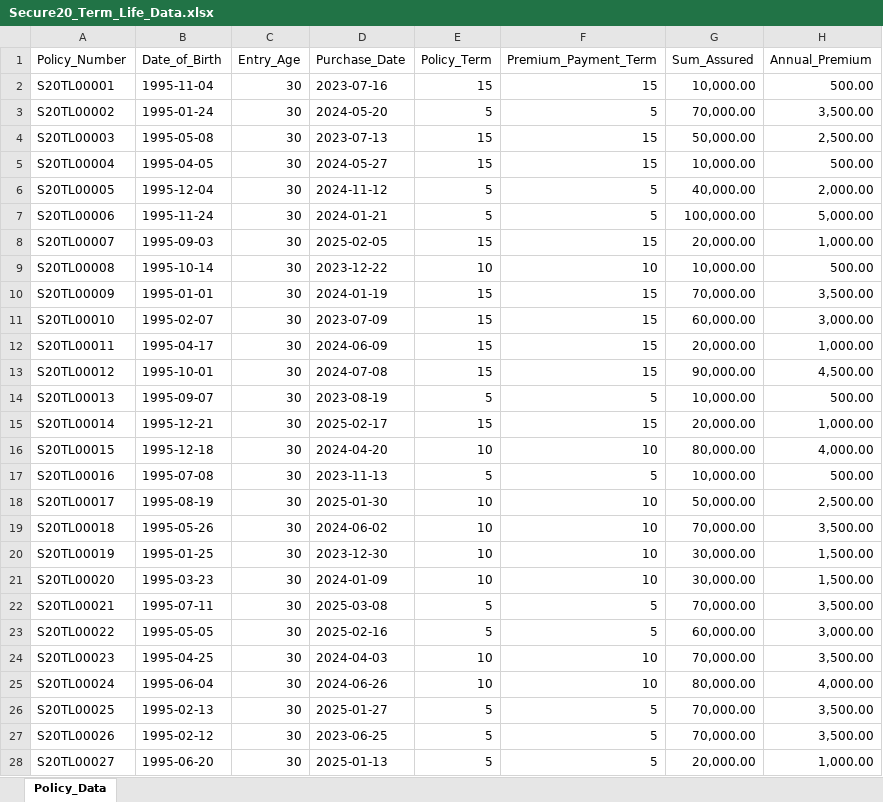
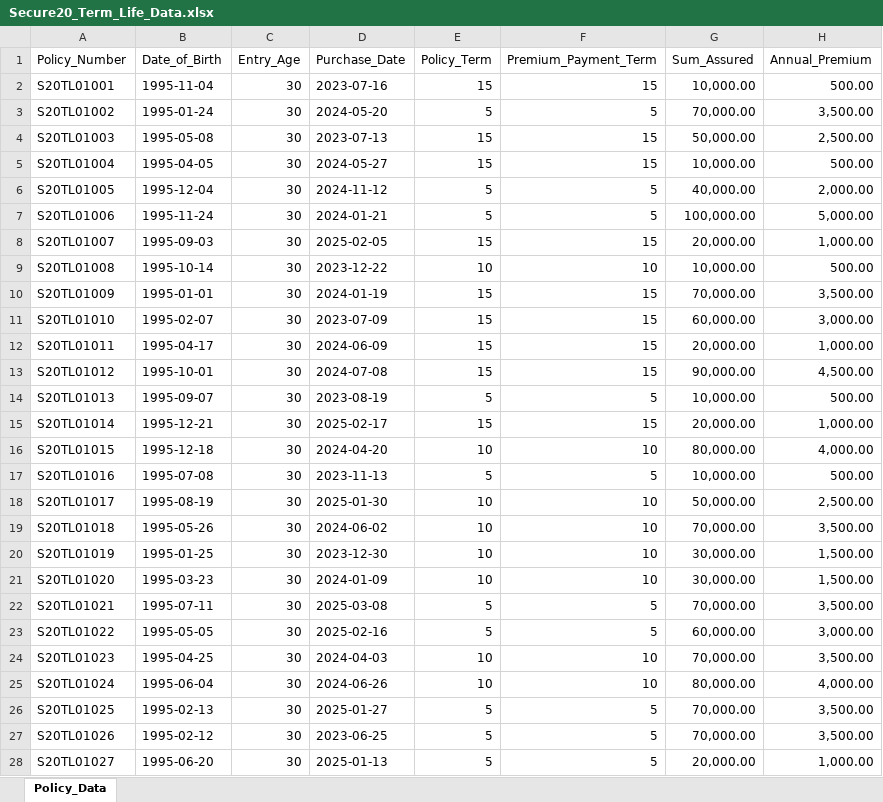
Before and after one commit to IKSHRESTHA/Excel-Workshop, an Excel workbook: outputs/Secure20_Term_Life_Data.xlsx, sheet Policy_Data, drawn as a sheet; only a part is shown; values as stored, in another font and other column widths than the file's, no borders; table styles not drawn; the diff covers the shown part only; the diff names each change by its address in the sheet, - before the commit and + after, or states it on an @@ line.

Commit message:
Refactor PolicyDataGenerator class for improved clarity and maintainability

```diff
--- a/outputs/Secure20_Term_Life_Data.xlsx (sheet Policy_Data)
+++ b/outputs/Secure20_Term_Life_Data.xlsx (sheet Policy_Data)
-A2 (Policy_Number): S20TL00001
+A2 (Policy_Number): S20TL01001
-A3 (Policy_Number): S20TL00002
+A3 (Policy_Number): S20TL01002
-A4 (Policy_Number): S20TL00003
+A4 (Policy_Number): S20TL01003
-A5 (Policy_Number): S20TL00004
+A5 (Policy_Number): S20TL01004
-A6 (Policy_Number): S20TL00005
+A6 (Policy_Number): S20TL01005
-A7 (Policy_Number): S20TL00006
+A7 (Policy_Number): S20TL01006
-A8 (Policy_Number): S20TL00007
+A8 (Policy_Number): S20TL01007
-A9 (Policy_Number): S20TL00008
+A9 (Policy_Number): S20TL01008
-A10 (Policy_Number): S20TL00009
+A10 (Policy_Number): S20TL01009
-A11 (Policy_Number): S20TL00010
+A11 (Policy_Number): S20TL01010
-A12 (Policy_Number): S20TL00011
+A12 (Policy_Number): S20TL01011
-A13 (Policy_Number): S20TL00012
+A13 (Policy_Number): S20TL01012
-A14 (Policy_Number): S20TL00013
+A14 (Policy_Number): S20TL01013
-A15 (Policy_Number): S20TL00014
+A15 (Policy_Number): S20TL01014
-A16 (Policy_Number): S20TL00015
+A16 (Policy_Number): S20TL01015
-A17 (Policy_Number): S20TL00016
+A17 (Policy_Number): S20TL01016
-A18 (Policy_Number): S20TL00017
+A18 (Policy_Number): S20TL01017
-A19 (Policy_Number): S20TL00018
+A19 (Policy_Number): S20TL01018
-A20 (Policy_Number): S20TL00019
+A20 (Policy_Number): S20TL01019
-A21 (Policy_Number): S20TL00020
+A21 (Policy_Number): S20TL01020
-A22 (Policy_Number): S20TL00021
+A22 (Policy_Number): S20TL01021
-A23 (Policy_Number): S20TL00022
+A23 (Policy_Number): S20TL01022
-A24 (Policy_Number): S20TL00023
+A24 (Policy_Number): S20TL01023
-A25 (Policy_Number): S20TL00024
+A25 (Policy_Number): S20TL01024
-A26 (Policy_Number): S20TL00025
+A26 (Policy_Number): S20TL01025
-A27 (Policy_Number): S20TL00026
+A27 (Policy_Number): S20TL01026
-A28 (Policy_Number): S20TL00027
+A28 (Policy_Number): S20TL01027
```
Also changed, not shown: 973 edited cells elsewhere in this sheet, 1 other file.
